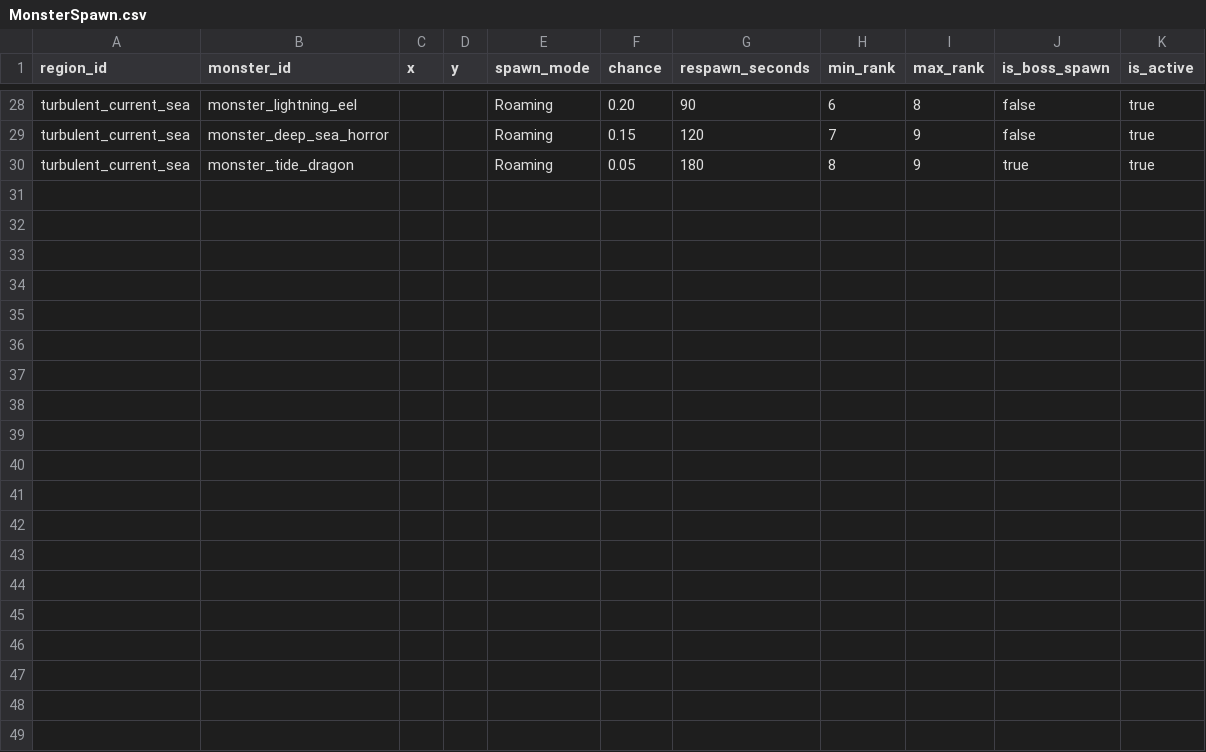
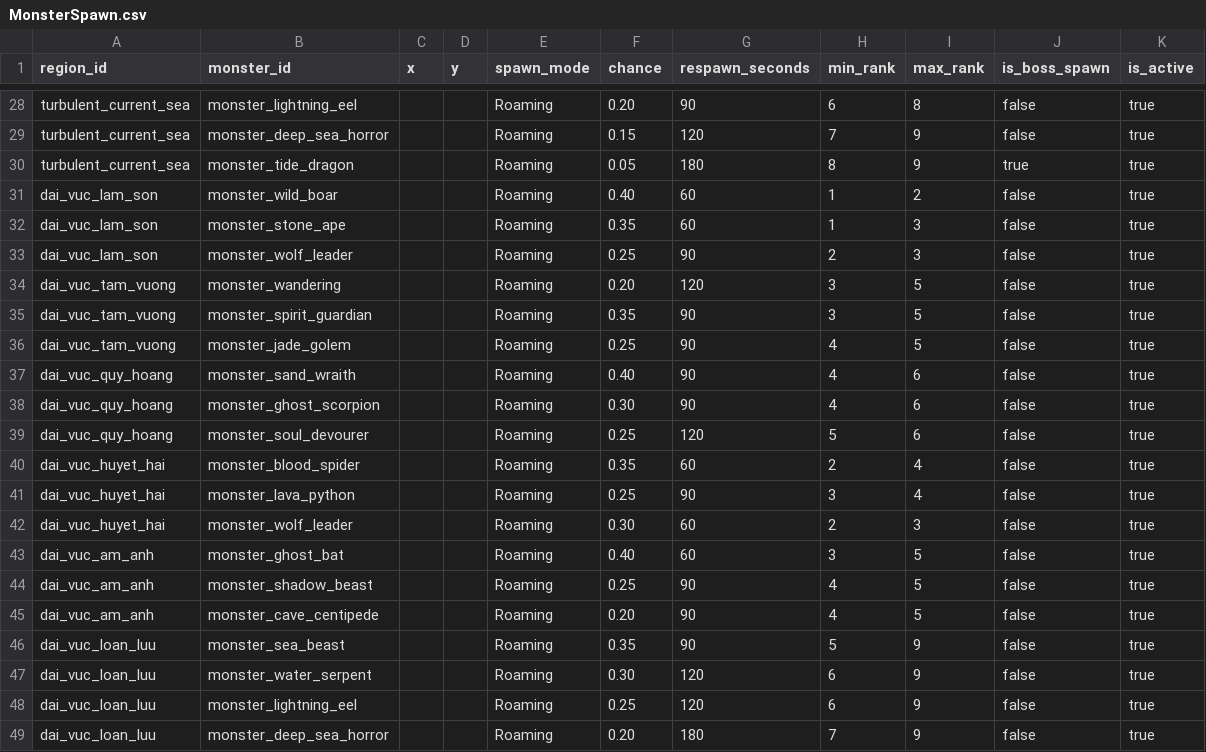
Before and after one commit to VipPro67/GuWorld, a CSV file: backend/cmd/server/data/MonsterSpawn.csv, drawn as a sheet; only a part is shown, gaps mark what is left out.

```diff
--- a/backend/cmd/server/data/MonsterSpawn.csv
+++ b/backend/cmd/server/data/MonsterSpawn.csv
@@ -30 +30,20 @@ turbulent_current_sea,monster_deep_sea_horror,,,Roaming,0.15,120,7,9,false,true
 turbulent_current_sea,monster_tide_dragon,,,Roaming,0.05,180,8,9,true,true
+dai_vuc_lam_son,monster_wild_boar,,,Roaming,0.40,60,1,2,false,true
+dai_vuc_lam_son,monster_stone_ape,,,Roaming,0.35,60,1,3,false,true
+dai_vuc_lam_son,monster_wolf_leader,,,Roaming,0.25,90,2,3,false,true
+dai_vuc_tam_vuong,monster_wandering,,,Roaming,0.20,120,3,5,false,true
+dai_vuc_tam_vuong,monster_spirit_guardian,,,Roaming,0.35,90,3,5,false,true
+dai_vuc_tam_vuong,monster_jade_golem,,,Roaming,0.25,90,4,5,false,true
+dai_vuc_quy_hoang,monster_sand_wraith,,,Roaming,0.40,90,4,6,false,true
+dai_vuc_quy_hoang,monster_ghost_scorpion,,,Roaming,0.30,90,4,6,false,true
+dai_vuc_quy_hoang,monster_soul_devourer,,,Roaming,0.25,120,5,6,false,true
+dai_vuc_huyet_hai,monster_blood_spider,,,Roaming,0.35,60,2,4,false,true
+dai_vuc_huyet_hai,monster_lava_python,,,Roaming,0.25,90,3,4,false,true
+dai_vuc_huyet_hai,monster_wolf_leader,,,Roaming,0.30,60,2,3,false,true
+dai_vuc_am_anh,monster_ghost_bat,,,Roaming,0.40,60,3,5,false,true
+dai_vuc_am_anh,monster_shadow_beast,,,Roaming,0.25,90,4,5,false,true
+dai_vuc_am_anh,monster_cave_centipede,,,Roaming,0.20,90,4,5,false,true
+dai_vuc_loan_luu,monster_sea_beast,,,Roaming,0.35,90,5,9,false,true
+dai_vuc_loan_luu,monster_water_serpent,,,Roaming,0.30,120,6,9,false,true
+dai_vuc_loan_luu,monster_lightning_eel,,,Roaming,0.25,120,6,9,false,true
+dai_vuc_loan_luu,monster_deep_sea_horror,,,Roaming,0.20,180,7,9,false,true
```
Also changed, not shown: backend/cmd/server/data/Region.csv, 24 other files.
